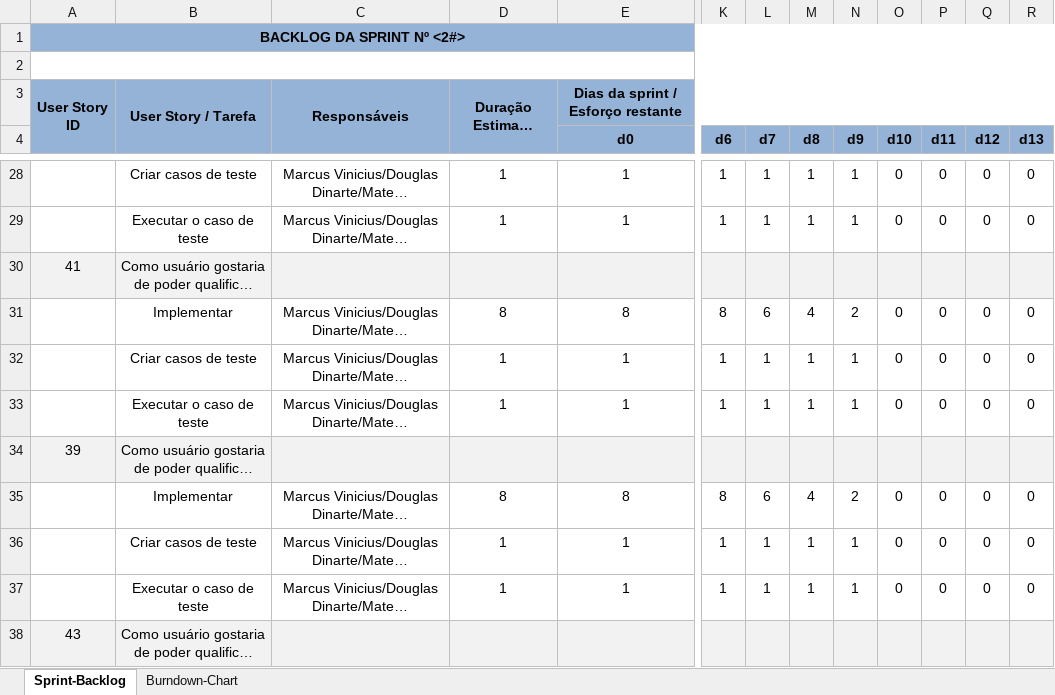
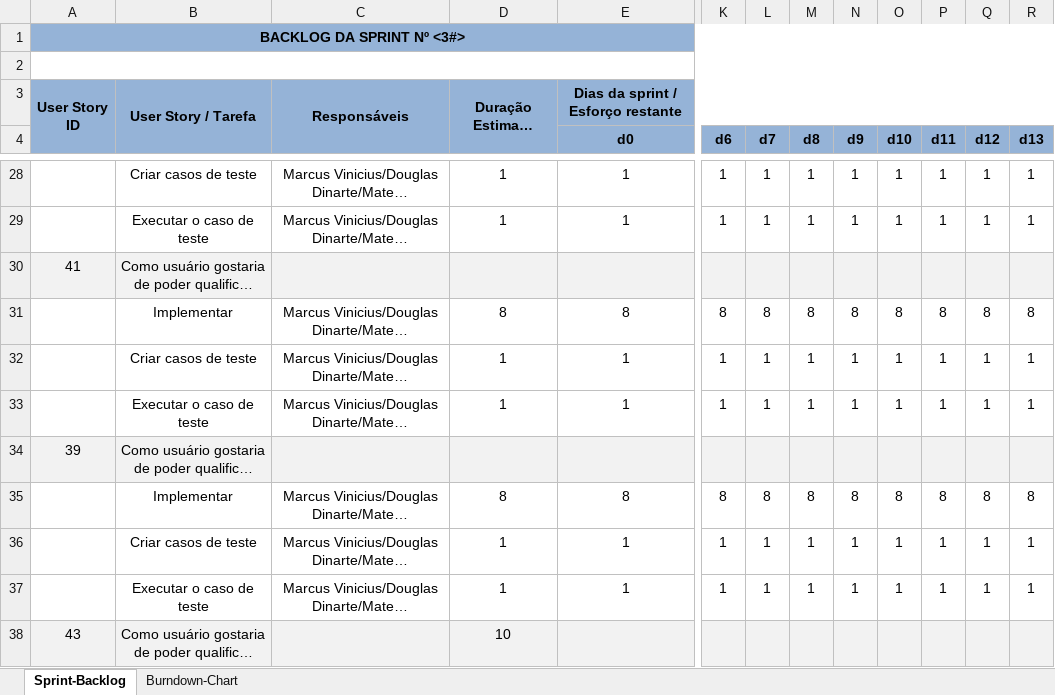
Before and after one commit to marcosisocram/fusioness, an Excel workbook: Trunk/Doc/Sprint-Backlog-Sprint-03#.xlsx, sheet Sprint-Backlog, drawn as a sheet; only a part is shown, gaps mark what is left out; long unchanged cells end in …; values as stored, in another font and other column widths than the file's, no borders; the diff covers the shown part only; the diff names each change by its address in the sheet, - before the commit and + after, or states it on an @@ line.

Commit message:
Elaboracao do primeiro relatorio de status da sprint 3

```diff
--- a/Trunk/Doc/Sprint-Backlog-Sprint-03#.xlsx (sheet Sprint-Backlog)
+++ b/Trunk/Doc/Sprint-Backlog-Sprint-03#.xlsx (sheet Sprint-Backlog)
-A1: BACKLOG DA SPRINT Nº <2#>
+A1: BACKLOG DA SPRINT Nº <3#>
-O28:O29 (d10): 0
+O28:O29 (d10): 1
-P28:P29 (d11): 0
+P28:P29 (d11): 1
-Q28:Q29 (d12): 0
+Q28:Q29 (d12): 1
-R28:R29 (d13): 0
+R28:R29 (d13): 1
-L31 (d7): 6
+L31 (d7): 8
-M31 (d8): 4
+M31 (d8): 8
-N31 (d9): 2
+N31 (d9): 8
-O31 (d10): 0
+O31 (d10): 8
-P31 (d11): 0
+P31 (d11): 8
-Q31 (d12): 0
+Q31 (d12): 8
-R31 (d13): 0
+R31 (d13): 8
-O32:O33 (d10): 0
+O32:O33 (d10): 1
-P32:P33 (d11): 0
+P32:P33 (d11): 1
-Q32:Q33 (d12): 0
+Q32:Q33 (d12): 1
-R32:R33 (d13): 0
+R32:R33 (d13): 1
-L35 (d7): 6
+L35 (d7): 8
-M35 (d8): 4
+M35 (d8): 8
-N35 (d9): 2
+N35 (d9): 8
-O35 (d10): 0
+O35 (d10): 8
-P35 (d11): 0
+P35 (d11): 8
-Q35 (d12): 0
+Q35 (d12): 8
-R35 (d13): 0
+R35 (d13): 8
-O36:O37 (d10): 0
+O36:O37 (d10): 1
-P36:P37 (d11): 0
+P36:P37 (d11): 1
-Q36:Q37 (d12): 0
+Q36:Q37 (d12): 1
-R36:R37 (d13): 0
+R36:R37 (d13): 1
-D38: (empty)
+D38: 10
```
Also changed, not shown: 3 added rows, 3 removed rows and 343 edited cells elsewhere in this sheet, sheet Burndown-Chart, charts or pictures, Trunk/Doc/Product BackLog.xlsx, 1 other file.
